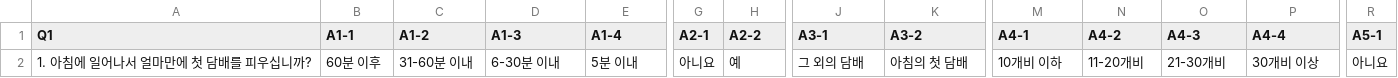
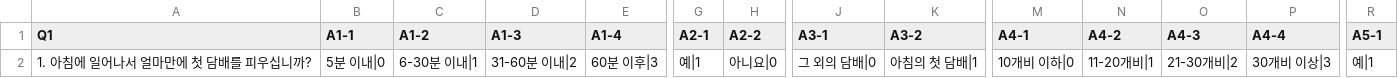
Before and after one commit to LHD-game/HLS, a CSV file: HLS/Assets/StreamingAssets/FTND.csv, drawn as a sheet; only a part is shown, gaps mark what is left out; the diff covers the shown part only; the diff names each change by its address in the sheet, - before the commit and + after, or states it on an @@ line.

```diff
--- a/HLS/Assets/StreamingAssets/FTND.csv
+++ b/HLS/Assets/StreamingAssets/FTND.csv
-B2 (A1-1): 60분 이후
+B2 (A1-1): 5분 이내|0
-C2 (A1-2): 31-60분 이내
+C2 (A1-2): 6-30분 이내|1
-D2 (A1-3): 6-30분 이내
+D2 (A1-3): 31-60분 이내|2
-E2 (A1-4): 5분 이내
+E2 (A1-4): 60분 이후|3
-G2 (A2-1): 아니요
+G2 (A2-1): 예|1
-H2 (A2-2): 예
+H2 (A2-2): 아니요|0
-J2 (A3-1): 그 외의 담배
+J2 (A3-1): 그 외의 담배|0
-K2 (A3-2): 아침의 첫 담배
+K2 (A3-2): 아침의 첫 담배|1
-M2 (A4-1): 10개비 이하
+M2 (A4-1): 10개비 이하|0
-N2 (A4-2): 11-20개비
+N2 (A4-2): 11-20개비|1
-O2 (A4-3): 21-30개비
+O2 (A4-3): 21-30개비|2
-P2 (A4-4): 30개비 이상
+P2 (A4-4): 30개비 이상|3
-R2 (A5-1): 아니요
+R2 (A5-1): 예|1
```
Also changed, not shown: 3 edited cells elsewhere in this file, HLS/Assets/StreamingAssets/AUDIT.csv, HLS/Assets/StreamingAssets/CBS.csv, 8 other files.
